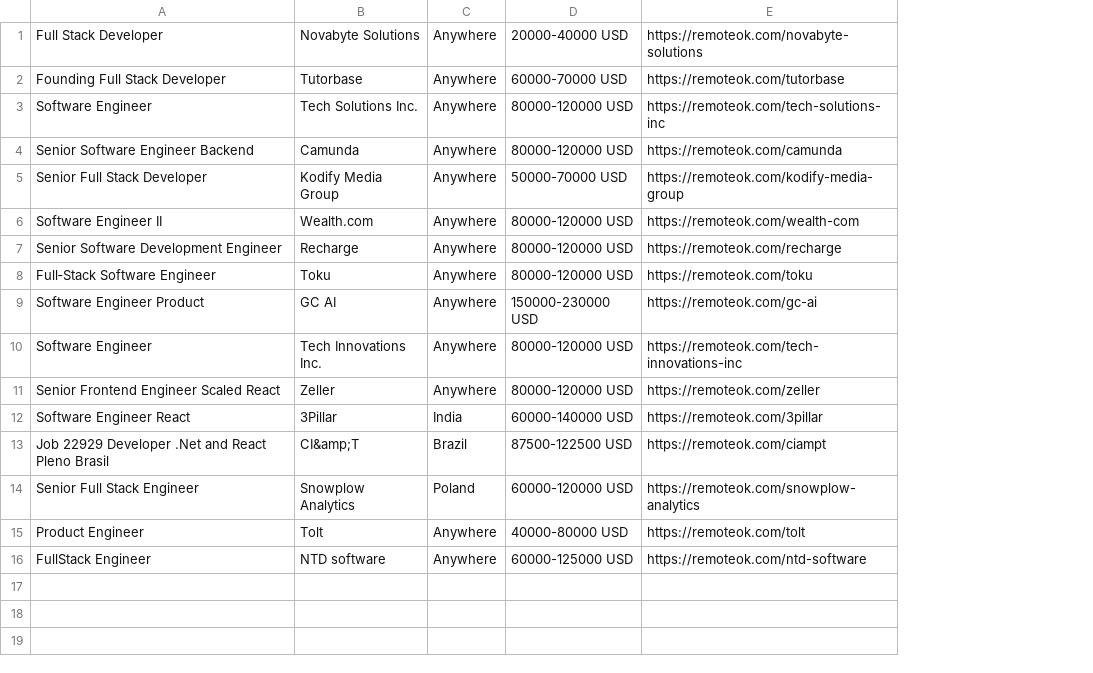
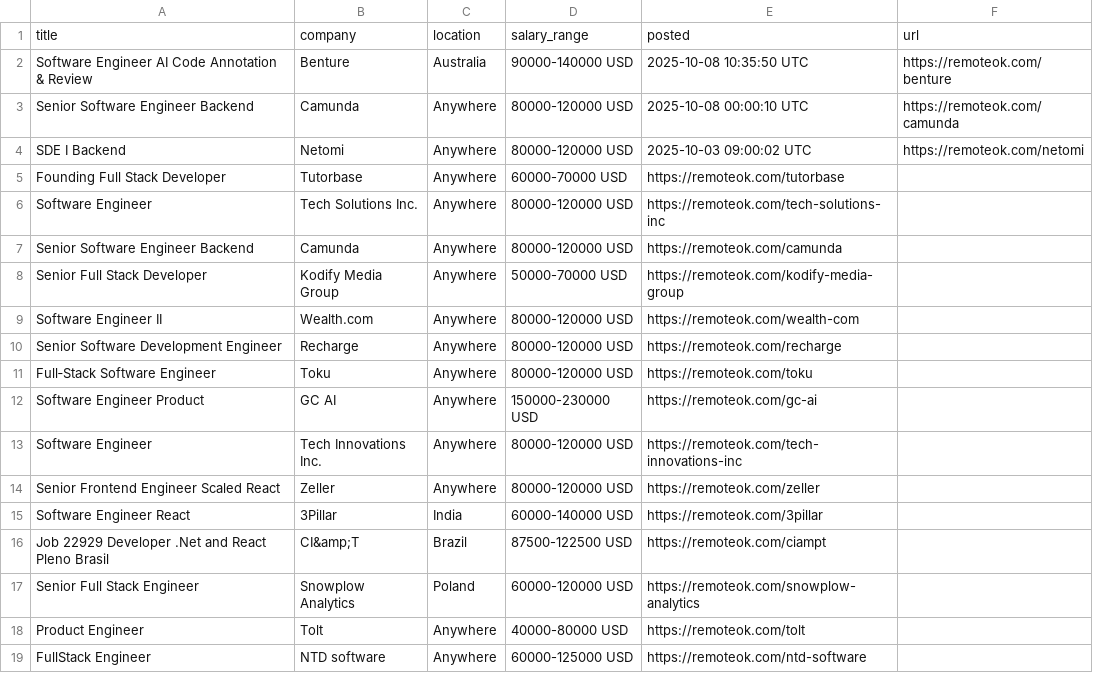
Before and after one commit to Ravneetsingh04/indeed_scraper, a CSV file: remoteok_jobs.csv, drawn as a sheet; removed rows and columns are numbered as before the commit, all else as after; the diff names each change by its address in the sheet, - before the commit and + after, or states it on an @@ line.

```diff
--- a/remoteok_jobs.csv
+++ b/remoteok_jobs.csv
+column F, empty
-row 1: Full Stack Developer | Novabyte Solutions | Anywhere | 20000-40000 USD | https://remoteok.com/novabyte-solutions
+row 1: title | company | location | salary_range | posted | url
+row 2: Software Engineer AI Code Annotation & Review | Benture | Australia | 90000-140000 USD | 2025-10-08 10:35:50 UTC | https://remoteok.com/benture
+row 3: Senior Software Engineer Backend | Camunda | Anywhere | 80000-120000 USD | 2025-10-08 00:00:10 UTC | https://remoteok.com/camunda
+row 4: SDE I Backend | Netomi | Anywhere | 80000-120000 USD | 2025-10-03 09:00:02 UTC | https://remoteok.com/netomi
```
